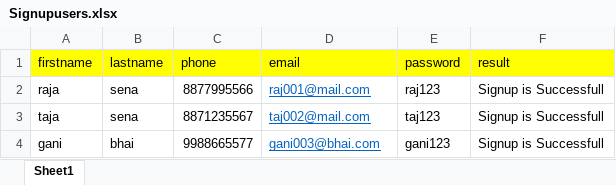
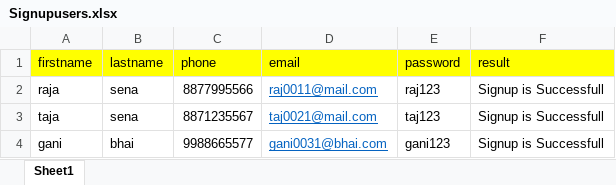
Before and after one commit to rigandongarkar/TravelUAT, an Excel workbook: Signupusers.xlsx, sheet Sheet1, drawn as a sheet; values as stored, in another font and other column widths than the file's, no borders; the diff names each change by its address in the sheet, - before the commit and + after, or states it on an @@ line.

Commit message:
excel data driven module push 2

```diff
--- a/Signupusers.xlsx (sheet Sheet1)
+++ b/Signupusers.xlsx (sheet Sheet1)
-D2 (email): raj001@mail.com
+D2 (email): raj0011@mail.com
-D3 (email): taj002@mail.com
+D3 (email): taj0021@mail.com
-D4 (email): gani003@bhai.com
+D4 (email): gani0031@bhai.com
```
Also changed, not shown: 3 other files.
